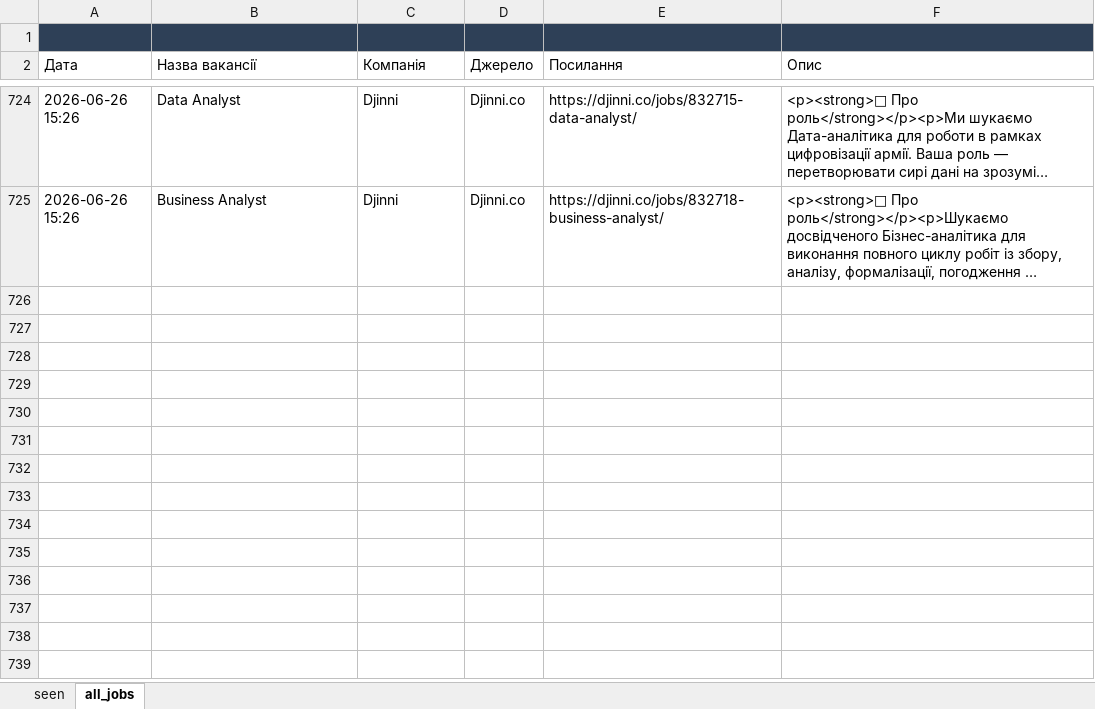
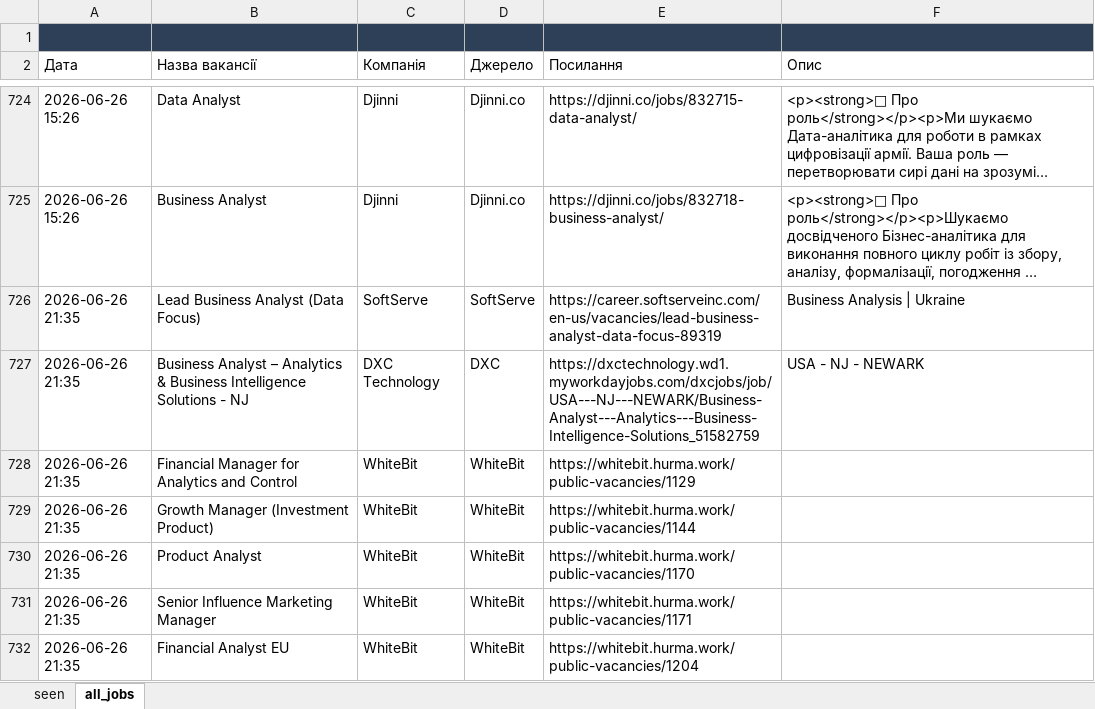
Before and after one commit to daddy4ka/job-search-agent, an Excel workbook: seen_jobs.xlsx, sheet all_jobs, drawn as a sheet; only a part is shown, gaps mark what is left out; long unchanged cells end in …; values as stored, in another font and other column widths than the file's, no borders; the diff covers the shown part only; the diff names each change by its address in the sheet, - before the commit and + after, or states it on an @@ line.

```diff
--- a/seen_jobs.xlsx (sheet all_jobs)
+++ b/seen_jobs.xlsx (sheet all_jobs)
+row 726: 2026-06-26 21:35 | Lead Business Analyst (Data Focus) | SoftServe | SoftServe | https://career.softserveinc.com/en-us/vacancies/lead-business-analyst-data-focus-89319 | Business Analysis | Ukraine
+row 727: 2026-06-26 21:35 | Business Analyst – Analytics & Business Intelligence Solutions - NJ | DXC Technology | DXC | https://dxctechnology.wd1.myworkdayjobs.com/dxcjobs/job/USA---NJ---NEWARK/Business-Analyst---Analytics---Business-Intelligence-Solutions_51582759 | USA - NJ - NEWARK
+row 728: 2026-06-26 21:35 | Financial Manager for Analytics and Control | WhiteBit | WhiteBit | https://whitebit.hurma.work/public-vacancies/1129
+row 729: 2026-06-26 21:35 | Growth Manager (Investment Product) | WhiteBit | WhiteBit | https://whitebit.hurma.work/public-vacancies/1144
+row 730: 2026-06-26 21:35 | Product Analyst | WhiteBit | WhiteBit | https://whitebit.hurma.work/public-vacancies/1170
+row 731: 2026-06-26 21:35 | Senior Influence Marketing Manager | WhiteBit | WhiteBit | https://whitebit.hurma.work/public-vacancies/1171
+row 732: 2026-06-26 21:35 | Financial Analyst EU | WhiteBit | WhiteBit | https://whitebit.hurma.work/public-vacancies/1204
```
Also changed, not shown: 7 added rows elsewhere in this sheet, sheet seen.
